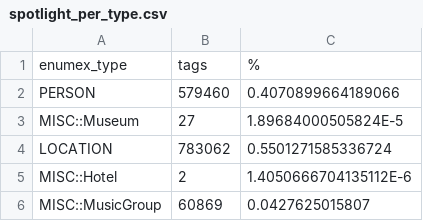
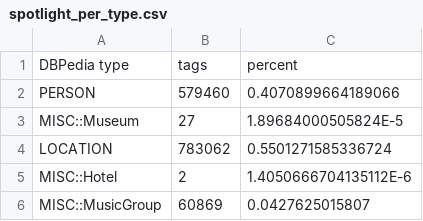
Before and after one commit to betoesquivel/diss_latexHowLongIsLongTail, a CSV file: data/spotlight_per_type.csv, drawn as a sheet.

Commit message:
Changes csv data so that it is read without issues

```diff
--- a/data/spotlight_per_type.csv
+++ b/data/spotlight_per_type.csv
@@ -1,2 +1,2 @@
-enumex_type,tags,%
+DBPedia type,tags,percent
 PERSON,579460,0.4070899664189066
```
Also changed, not shown: 8 other files.
